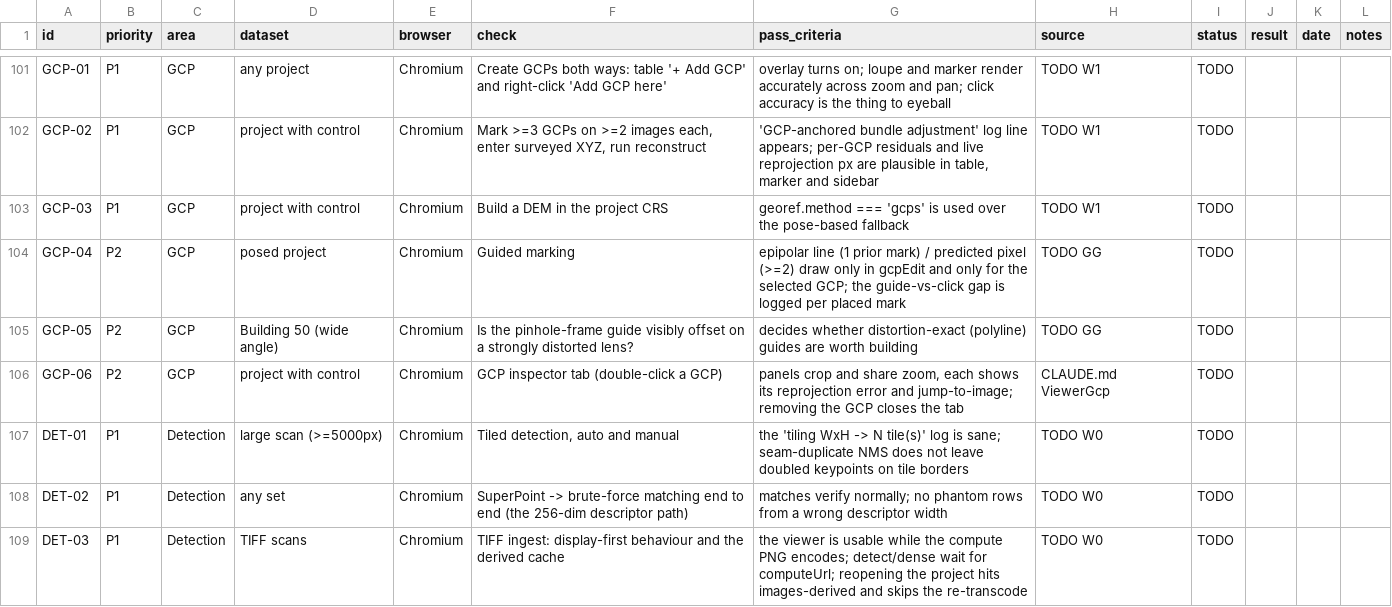
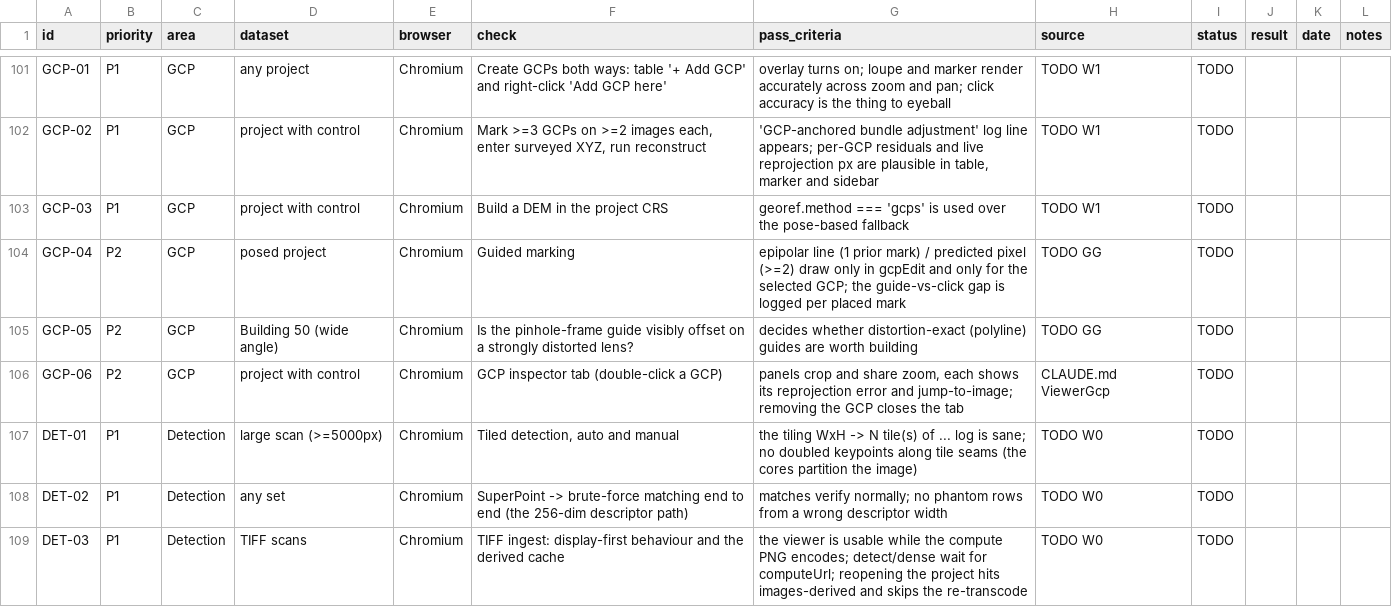
Before and after one commit to fdahle/websfm, a CSV file: VERIFICATION.csv, drawn as a sheet; only a part is shown, gaps mark what is left out; the diff covers the shown part only.

```diff
--- a/VERIFICATION.csv
+++ b/VERIFICATION.csv
@@ -106,3 +106,3 @@
 "GCP-06","P2","GCP","project with control","Chromium","GCP inspector tab (double-click a GCP)","panels crop and share zoom, each shows its reprojection error and jump-to-image; removing the GCP closes the tab","CLAUDE.md ViewerGcp","TODO","","",""
-"DET-01","P1","Detection","large scan (>=5000px)","Chromium","Tiled detection, auto and manual","the 'tiling WxH -> N tile(s)' log is sane; seam-duplicate NMS does not leave doubled keypoints on tile borders","TODO W0","TODO","","",""
+"DET-01","P1","Detection","large scan (>=5000px)","Chromium","Tiled detection, auto and manual","the tiling WxH -> N tile(s) of ... log is sane; no doubled keypoints along tile seams (the cores partition the image)","TODO W0","TODO","","",""
 "DET-02","P1","Detection","any set","Chromium","SuperPoint -> brute-force matching end to end (the 256-dim descriptor path)","matches verify normally; no phantom rows from a wrong descriptor width","TODO W0","TODO","","",""
```
Also changed, not shown: 2 edited cells elsewhere in this file, 10 other files.
